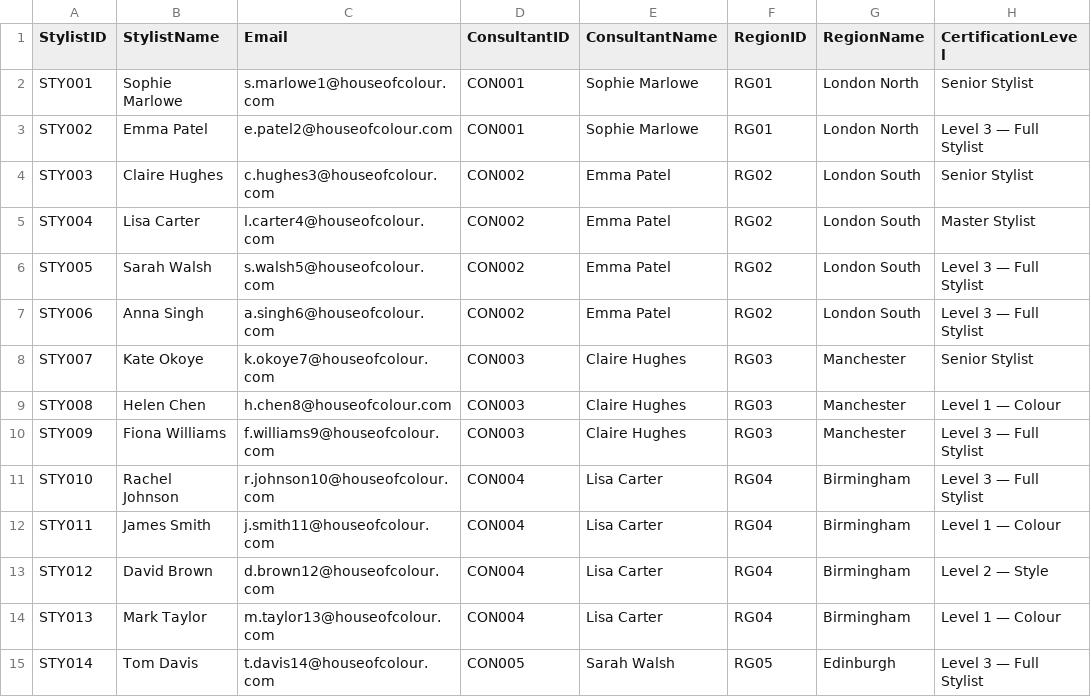
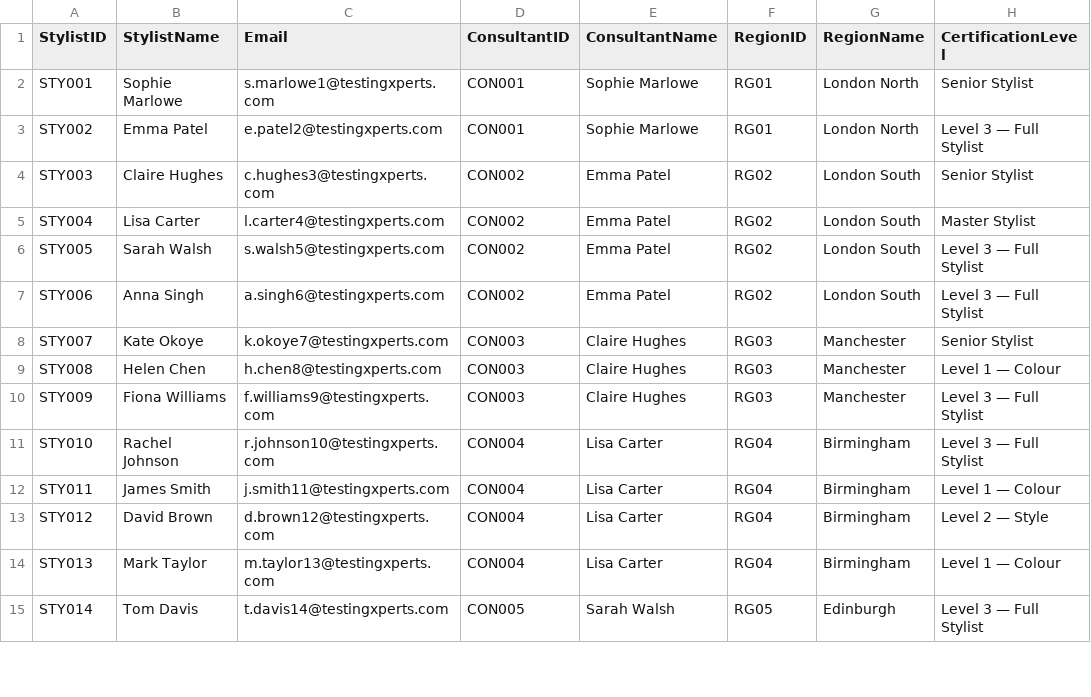
Before and after one commit to NavneetTx/Chatgpt, a CSV file: data/dim_stylist.csv, drawn as a sheet; only a part is shown; the diff covers the shown part only; the diff names each change by its address in the sheet, - before the commit and + after, or states it on an @@ line.

```diff
--- a/data/dim_stylist.csv
+++ b/data/dim_stylist.csv
-C2 (Email): s.marlowe1@houseofcolour.com
+C2 (Email): s.marlowe1@testingxperts.com
-C3 (Email): e.patel2@houseofcolour.com
+C3 (Email): e.patel2@testingxperts.com
-C4 (Email): c.hughes3@houseofcolour.com
+C4 (Email): c.hughes3@testingxperts.com
-C5 (Email): l.carter4@houseofcolour.com
+C5 (Email): l.carter4@testingxperts.com
-C6 (Email): s.walsh5@houseofcolour.com
+C6 (Email): s.walsh5@testingxperts.com
-C7 (Email): a.singh6@houseofcolour.com
+C7 (Email): a.singh6@testingxperts.com
-C8 (Email): k.okoye7@houseofcolour.com
+C8 (Email): k.okoye7@testingxperts.com
-C9 (Email): h.chen8@houseofcolour.com
+C9 (Email): h.chen8@testingxperts.com
-C10 (Email): f.williams9@houseofcolour.com
+C10 (Email): f.williams9@testingxperts.com
-C11 (Email): r.johnson10@houseofcolour.com
+C11 (Email): r.johnson10@testingxperts.com
-C12 (Email): j.smith11@houseofcolour.com
+C12 (Email): j.smith11@testingxperts.com
-C13 (Email): d.brown12@houseofcolour.com
+C13 (Email): d.brown12@testingxperts.com
-C14 (Email): m.taylor13@houseofcolour.com
+C14 (Email): m.taylor13@testingxperts.com
-C15 (Email): t.davis14@houseofcolour.com
+C15 (Email): t.davis14@testingxperts.com
```
Also changed, not shown: 60 edited cells elsewhere in this file, data/_old_dummy/dim_rls.csv, data/dim_consultant.csv, 2 other files.
